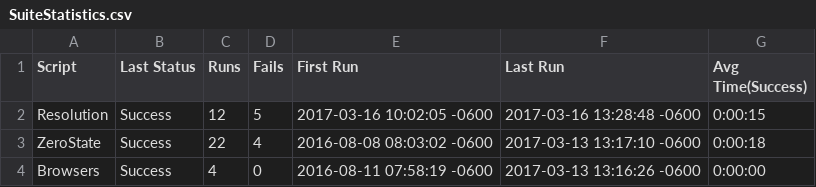
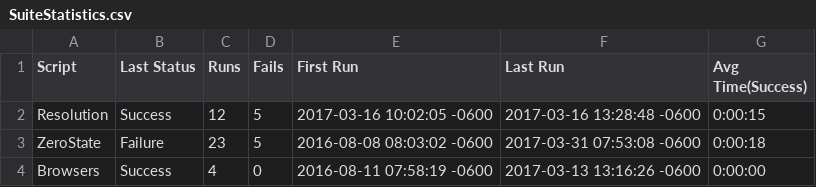
Before and after one commit to io-world/Demo, a CSV file: ConfigureEnvironment.suite/Results/SuiteStatistics.csv, drawn as a sheet.

```diff
--- a/ConfigureEnvironment.suite/Results/SuiteStatistics.csv
+++ b/ConfigureEnvironment.suite/Results/SuiteStatistics.csv
@@ -2,3 +2,3 @@
 Resolution,Success,12,5,2017-03-16 10:02:05 -0600,2017-03-16 13:28:48 -0600,0:00:15
-ZeroState,Success,22,4,2016-08-08 08:03:02 -0600,2017-03-13 13:17:10 -0600,0:00:18
+ZeroState,Failure,23,5,2016-08-08 08:03:02 -0600,2017-03-31 07:53:08 -0600,0:00:18
 Browsers,Success,4,0,2016-08-11 07:58:19 -0600,2017-03-13 13:16:26 -0600,0:00:00
```
Also changed, not shown: ConfigureEnvironment.suite/Results/ZeroState/RunHistory.csv, 9 other files.
